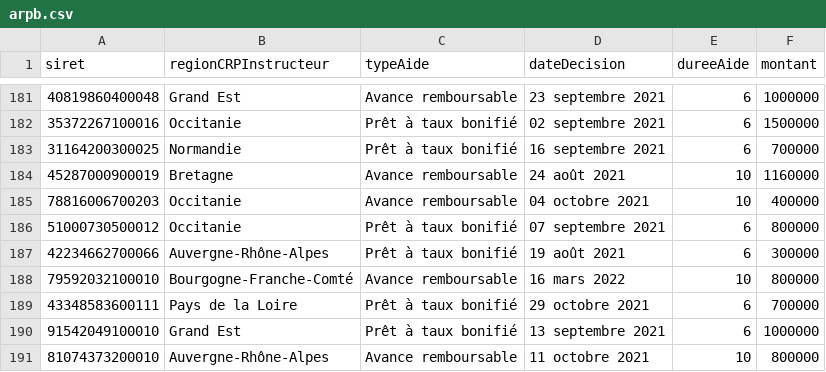
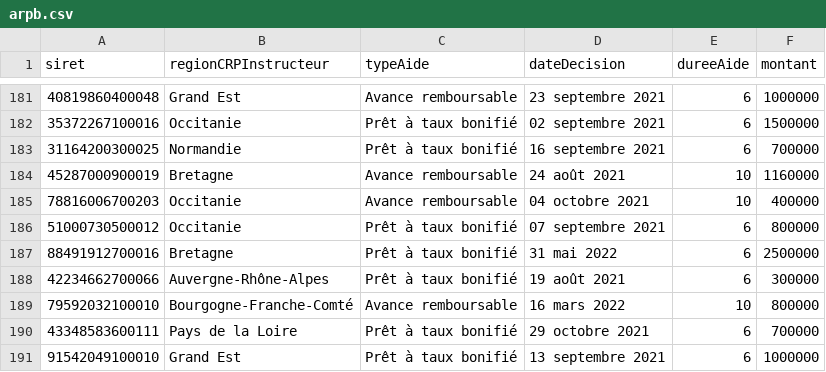
Before and after one commit to chrnin/arpbDge, a CSV file: arpb.csv, drawn as a sheet; only a part is shown, gaps mark what is left out; the shorter side is filled out with more unchanged rows.

Commit message:
New data at 2022-06-08T06:27:06Z [skip ci]

```diff
--- a/arpb.csv
+++ b/arpb.csv
@@ -186,2 +186,3 @@ siret,regionCRPInstructeur,typeAide,dateDecision,dureeAide,montant
 51000730500012,Occitanie,Prêt à taux bonifié,07 septembre 2021,6,800000
+88491912700016,Bretagne,Prêt à taux bonifié,31 mai 2022,6,2500000
 42234662700066,Auvergne-Rhône-Alpes,Prêt à taux bonifié,19 août 2021,6,300000
```
